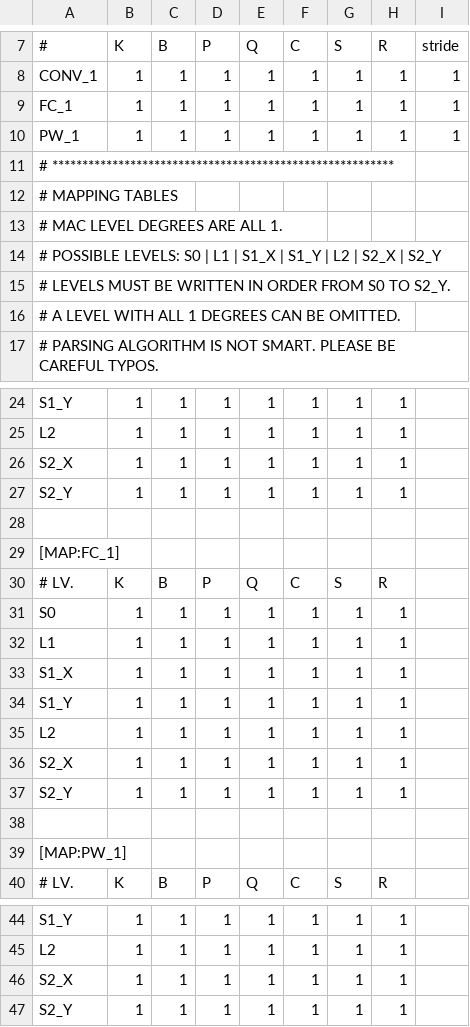
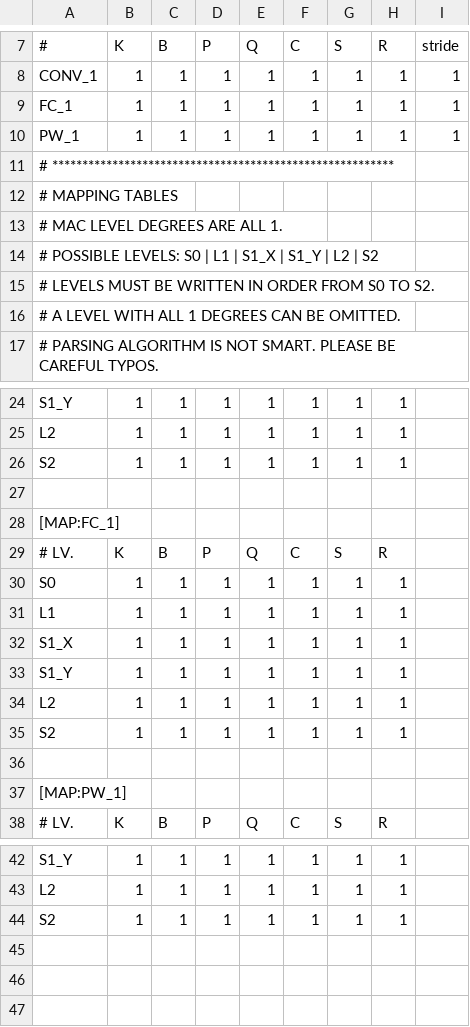
Before and after one commit to yonseicasl/NeuroSpector, a CSV file: configs/mappings/template.csv, drawn as a sheet; only a part is shown, gaps mark what is left out.

```diff
--- a/configs/mappings/template.csv
+++ b/configs/mappings/template.csv
@@ -13,4 +13,4 @@ PW_1,1,1,1,1,1,1,1,1
 # MAC LEVEL DEGREES ARE ALL 1.,,,,,,,,
-# POSSIBLE LEVELS: S0 | L1 | S1_X | S1_Y | L2 | S2_X | S2_Y,,,,,,,,
-# LEVELS MUST BE WRITTEN IN ORDER FROM S0 TO S2_Y.,,,,,,,,
+# POSSIBLE LEVELS: S0 | L1 | S1_X | S1_Y | L2 | S2,,,,,,,,
+# LEVELS MUST BE WRITTEN IN ORDER FROM S0 TO S2.,,,,,,,,
 # A LEVEL WITH ALL 1 DEGREES CAN BE OMITTED.,,,,,,,,
@@ -25,4 +25,3 @@ S1_Y,1,1,1,1,1,1,1,
 L2,1,1,1,1,1,1,1,
-S2_X,1,1,1,1,1,1,1,
-S2_Y,1,1,1,1,1,1,1,
+S2,1,1,1,1,1,1,1,
 
@@ -35,4 +34,3 @@ S1_Y,1,1,1,1,1,1,1,
 L2,1,1,1,1,1,1,1,
-S2_X,1,1,1,1,1,1,1,
-S2_Y,1,1,1,1,1,1,1,
+S2,1,1,1,1,1,1,1,
 
@@ -45,3 +43,2 @@ S1_Y,1,1,1,1,1,1,1,
 L2,1,1,1,1,1,1,1,
-S2_X,1,1,1,1,1,1,1,
-S2_Y,1,1,1,1,1,1,1,
+S2,1,1,1,1,1,1,1,
```
Also changed, not shown: 16 other files.
